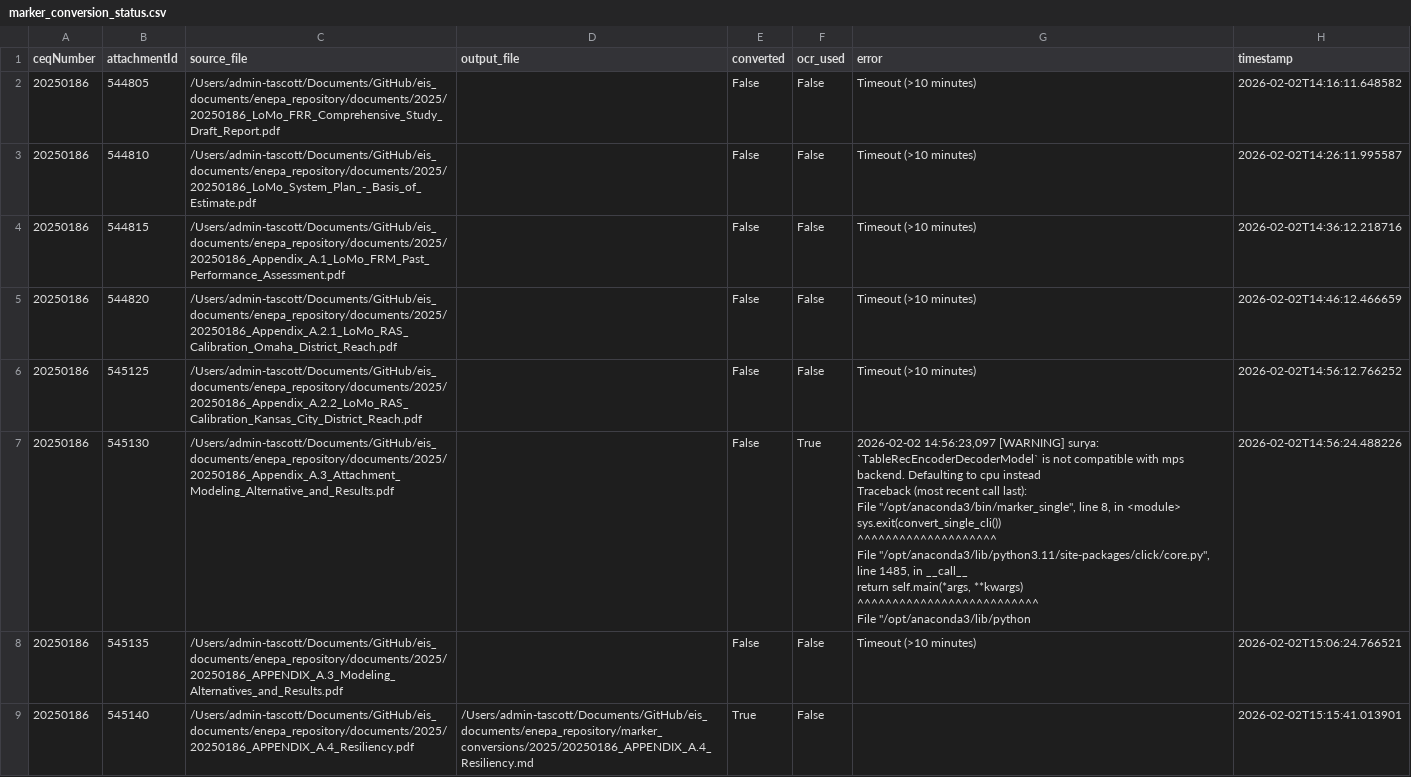
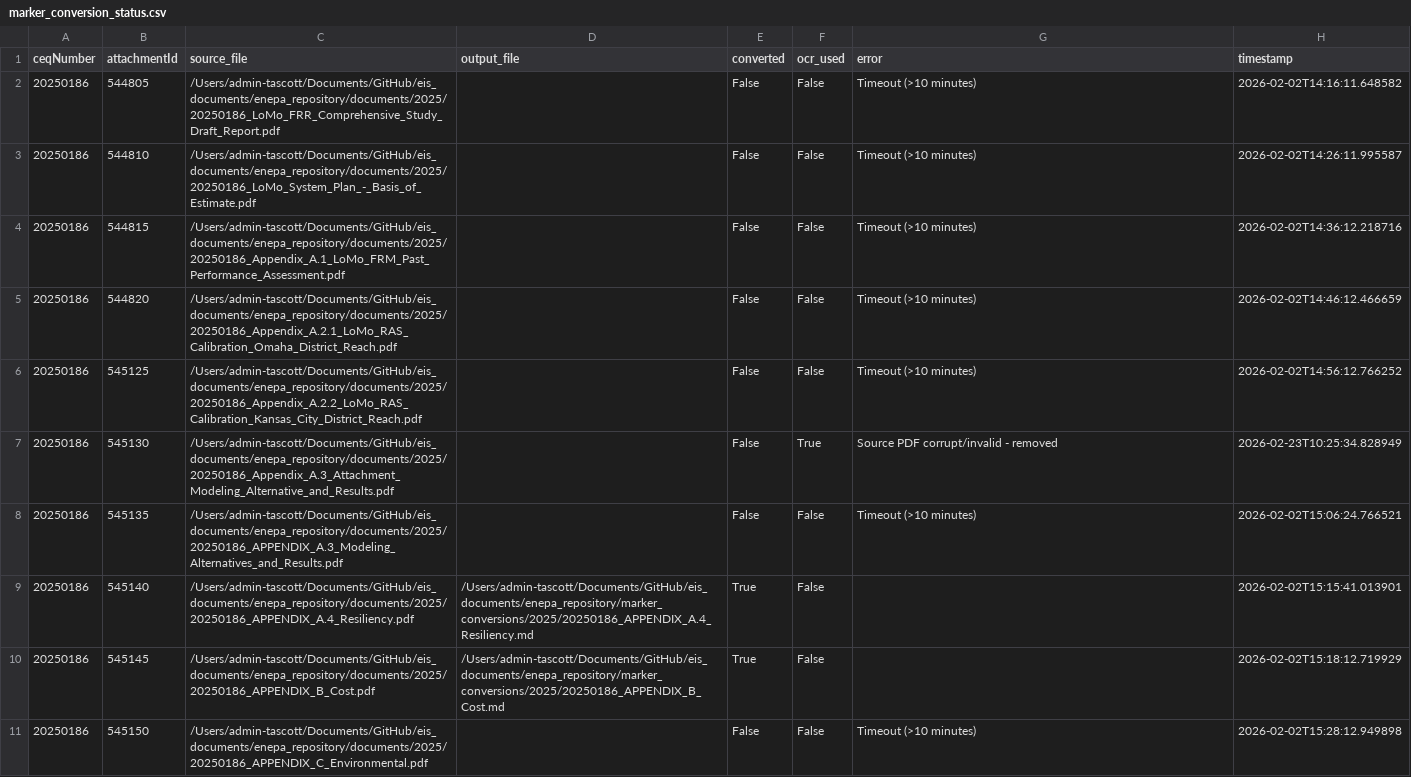
Before and after one commit to tylerandrewscott/eis_documents, a CSV file: enepa_repository/metadata/marker_conversion_status.csv, drawn as a sheet; only a part is shown; the shorter side is filled out with more unchanged rows.

Commit message:
trying marker

```diff
--- a/enepa_repository/metadata/marker_conversion_status.csv
+++ b/enepa_repository/metadata/marker_conversion_status.csv
@@ -6,11 +6,3 @@ ceqNumber,attachmentId,source_file,output_file,converted,ocr_used,error,timestam
 20250186,545125,/Users/admin-tascott/Documents/GitHub/eis_documents/enepa_repository/documents/2025/20250186_Appendix_A.2.2_LoMo_RAS_Calibration_Kansas_City_District_Reach.pdf,,False,False,Timeout (>10 minutes),2026-02-02T14:56:12.766252
-20250186,545130,/Users/admin-tascott/Documents/GitHub/eis_documents/enepa_repository/documents/2025/20250186_Appendix_A.3_Attachment_Modeling_Alternative_and_Results.pdf,,False,True,"2026-02-02 14:56:23,097 [WARNING] surya: `TableRecEncoderDecoderModel` is not compatible with mps backend. Defaulting to cpu instead
-Traceback (most recent call last):
-  File ""/opt/anaconda3/bin/marker_single"", line 8, in <module>
-    sys.exit(convert_single_cli())
-             ^^^^^^^^^^^^^^^^^^^^
-  File ""/opt/anaconda3/lib/python3.11/site-packages/click/core.py"", line 1485, in __call__
-    return self.main(*args, **kwargs)
-           ^^^^^^^^^^^^^^^^^^^^^^^^^^
-  File ""/opt/anaconda3/lib/python",2026-02-02T14:56:24.488226
+20250186,545130,/Users/admin-tascott/Documents/GitHub/eis_documents/enepa_repository/documents/2025/20250186_Appendix_A.3_Attachment_Modeling_Alternative_and_Results.pdf,,False,True,Source PDF corrupt/invalid - removed,2026-02-23T10:25:34.828949
 20250186,545135,/Users/admin-tascott/Documents/GitHub/eis_documents/enepa_repository/documents/2025/20250186_APPENDIX_A.3_Modeling_Alternatives_and_Results.pdf,,False,False,Timeout (>10 minutes),2026-02-02T15:06:24.766521
```
Also changed, not shown: 13 other files.
